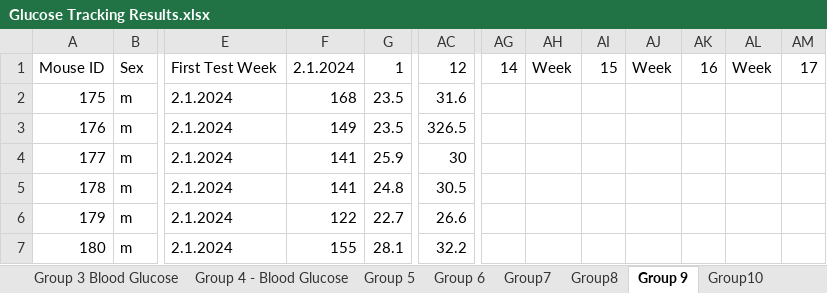
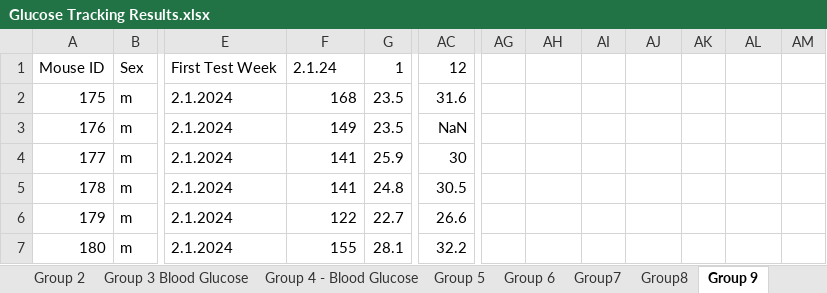
Before and after one commit to dsri45/ipgttanalysis, an Excel workbook: Glucose Tracking Results.xlsx, sheet Group 9, drawn as a sheet; only a part is shown, gaps mark what is left out; values as stored, in another font and other column widths than the file's, no borders; 1 other sheet too large or unreadable and not compared; the diff names each change by its address in the sheet, - before the commit and + after, or states it on an @@ line.

```diff
--- a/Glucose Tracking Results.xlsx (sheet Group 9)
+++ b/Glucose Tracking Results.xlsx (sheet Group 9)
+sheet tab: Group 2
-F1: 2.1.2024
+F1: 2.1.24
-AG1: 14
+AG1: (empty)
-AH1: Week
+AH1: (empty)
-AI1: 15
+AI1: (empty)
-AJ1: Week
+AJ1: (empty)
-AK1: 16
+AK1: (empty)
-AL1: Week
+AL1: (empty)
-AM1: 17
+AM1: (empty)
-AC3: 326.5
+AC3: NaN
```
Also changed, not shown: sheet Group 4 - Blood Glucose, sheet Group 3 Blood Glucose, sheet 2 - Blood Glucose, sheet Group 1 - Blood Glucose, sheet Group10, sheet Group 11, 1 more sheet, other sheet tabs, charts or pictures, 6 other files.
